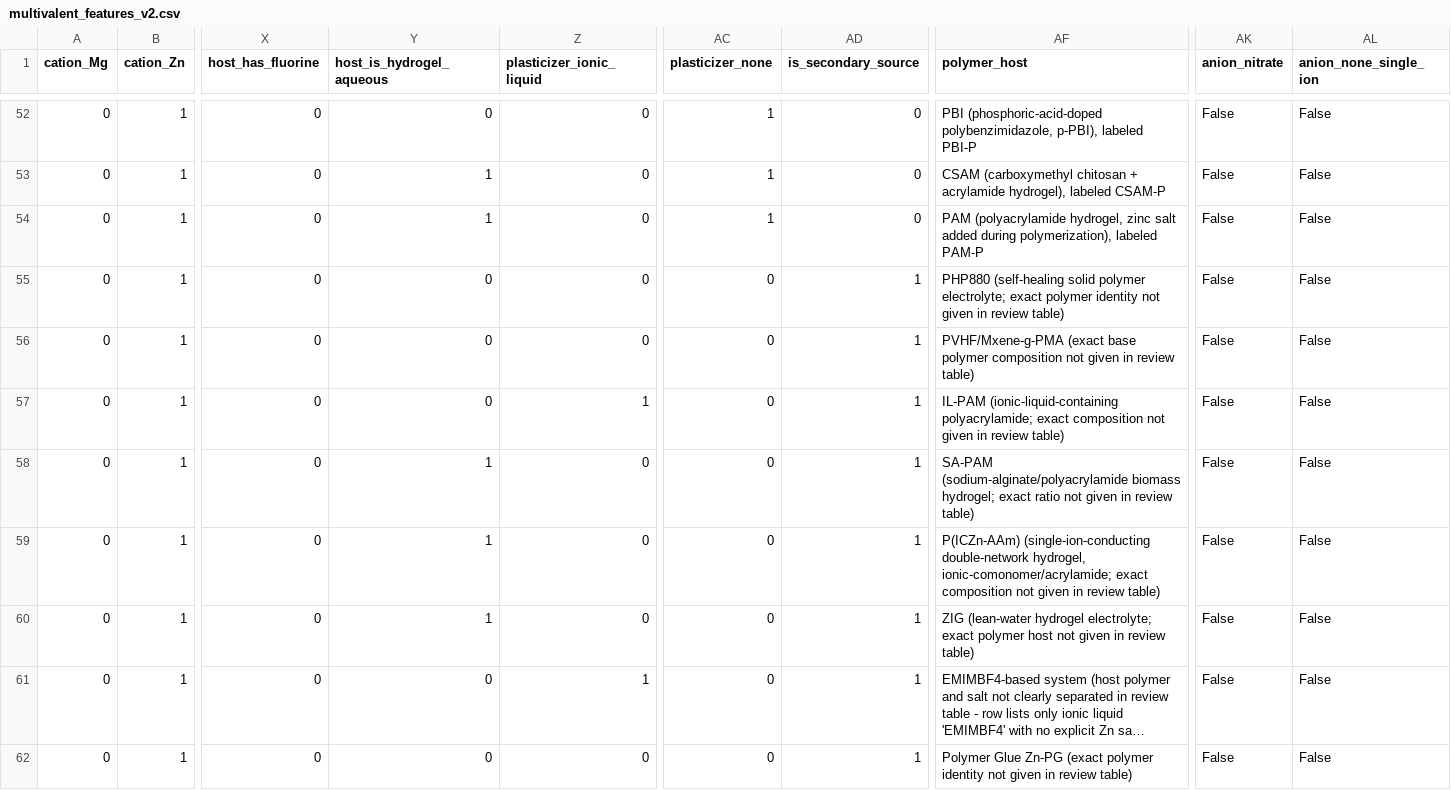
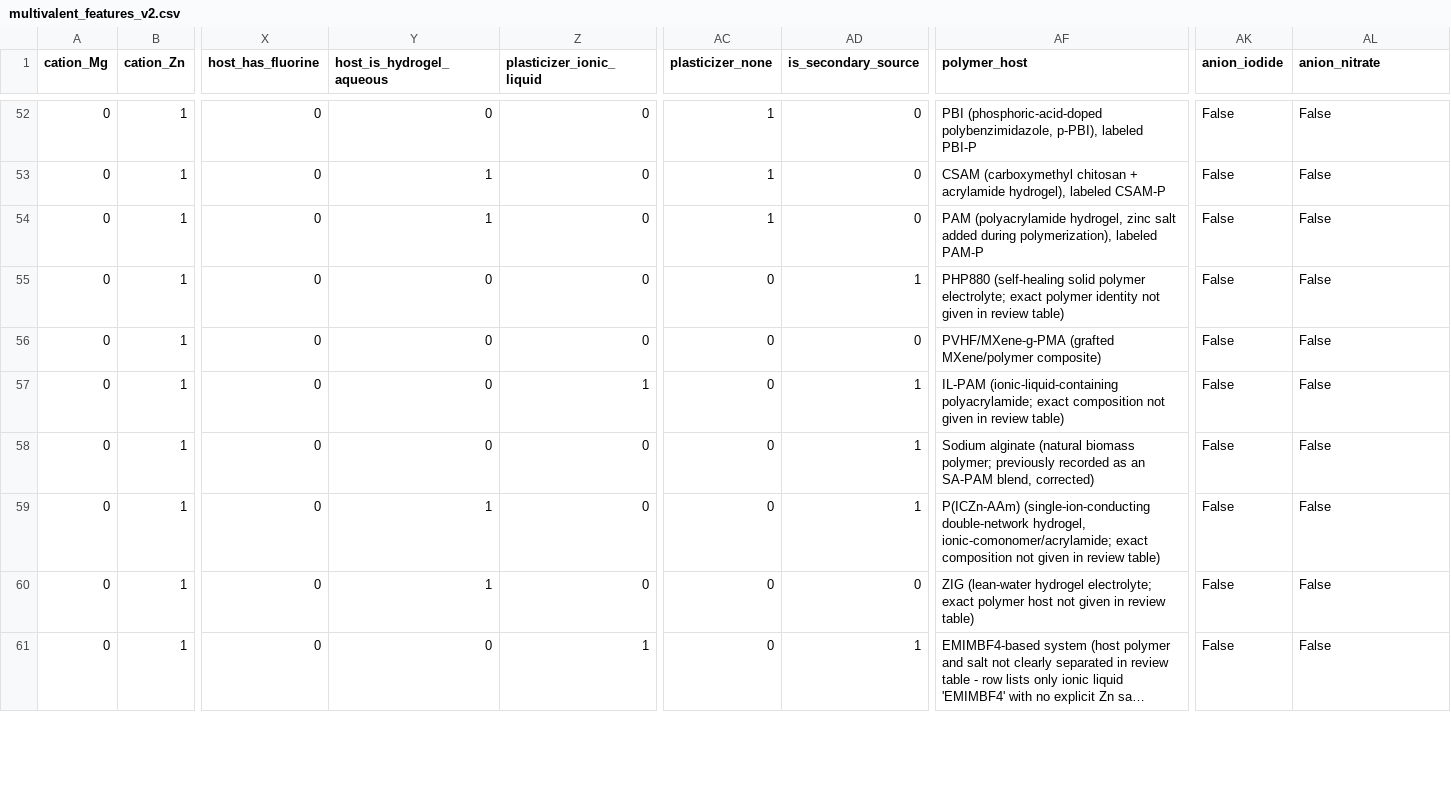
Before and after one commit to meghanadhdokku-spec/multivalent-polymer-electrolyte-ml, a CSV file: data/multivalent_features_v2.csv, drawn as a sheet; only a part is shown, gaps mark what is left out; long unchanged cells end in …; rows hold the shown columns only; the diff covers the shown part only; the diff names each change by its address in the sheet, - before the commit and + after, or states it on an @@ line.

```diff
--- a/data/multivalent_features_v2.csv
+++ b/data/multivalent_features_v2.csv
-AK1: anion_nitrate
+AK1: anion_iodide
-AL1: anion_none_single_ion
+AL1: anion_nitrate
-AD56 (is_secondary_source): 1
+AD56 (is_secondary_source): 0
-AF56 (polymer_host): PVHF/Mxene-g-PMA (exact base polymer composition not given in review table)
+AF56 (polymer_host): PVHF/MXene-g-PMA (grafted MXene/polymer composite)
-Y58 (host_is_hydrogel_aqueous): 1
+Y58 (host_is_hydrogel_aqueous): 0
-AF58 (polymer_host): SA-PAM (sodium-alginate/polyacrylamide biomass hydrogel; exact ratio not given in review table)
+AF58 (polymer_host): Sodium alginate (natural biomass polymer; previously recorded as an SA-PAM blend, corrected)
-AD60 (is_secondary_source): 1
+AD60 (is_secondary_source): 0
-row 62: 0 | 1 | 0 | 0 | 0 | 0 | 1 | Polymer Glue Zn-PG (exact polymer identity not given in review table) | False | False
```
Also changed, not shown: 1 removed row and 68 edited cells elsewhere in this file, 12 other files.
